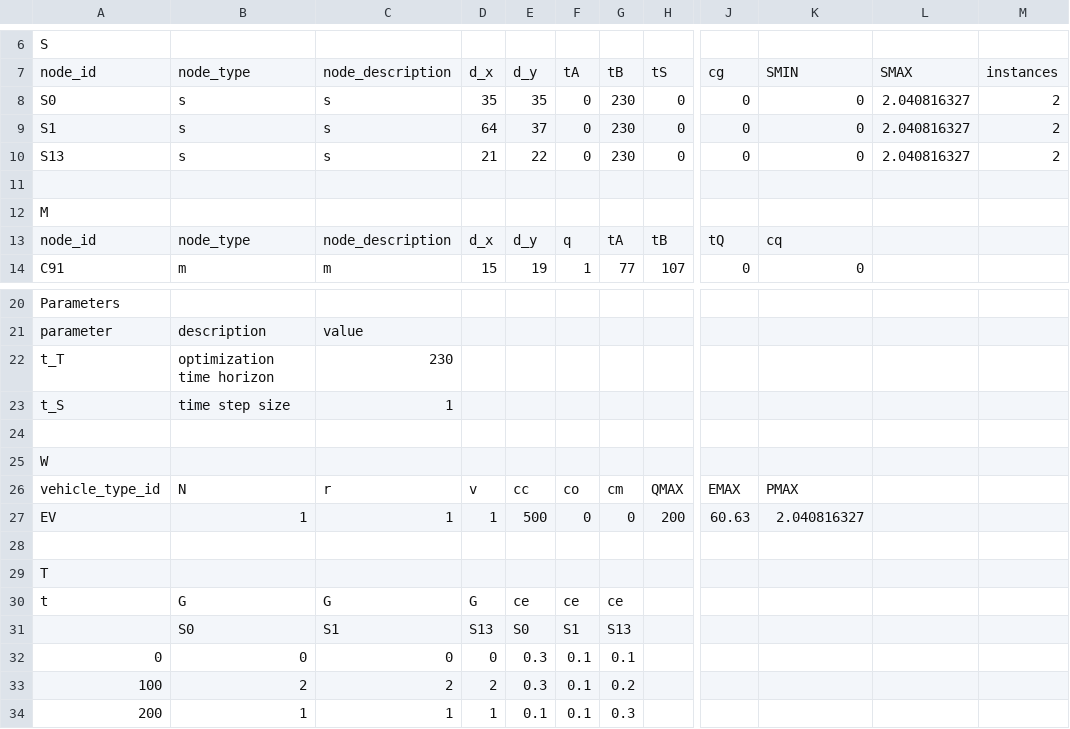
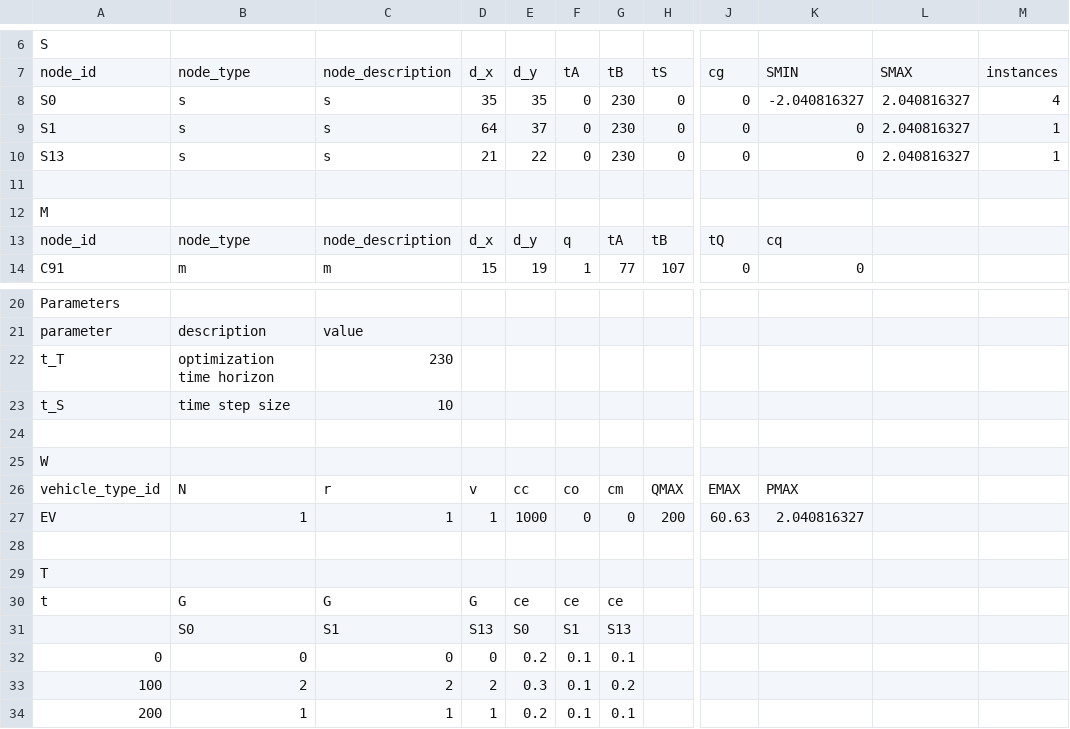
Before and after one commit to rariss/E-VRP-TW-V2G, a CSV file: evrp/config/test_instances/r105C5_e.csv, drawn as a sheet; only a part is shown, gaps mark what is left out; the diff names each change by its address in the sheet, - before the commit and + after, or states it on an @@ line.

```diff
--- a/evrp/config/test_instances/r105C5_e.csv
+++ b/evrp/config/test_instances/r105C5_e.csv
-K8: 0
+K8: -2.040816327
-M8: 2
+M8: 4
-M9:M10: 2
+M9:M10: 1
-C23: 1
+C23: 10
-E27: 500
+E27: 1000
-E32: 0.3
+E32: 0.2
-E34: 0.1
+E34: 0.2
-G34: 0.3
+G34: 0.1
```
Also changed, not shown: 2 other files.
